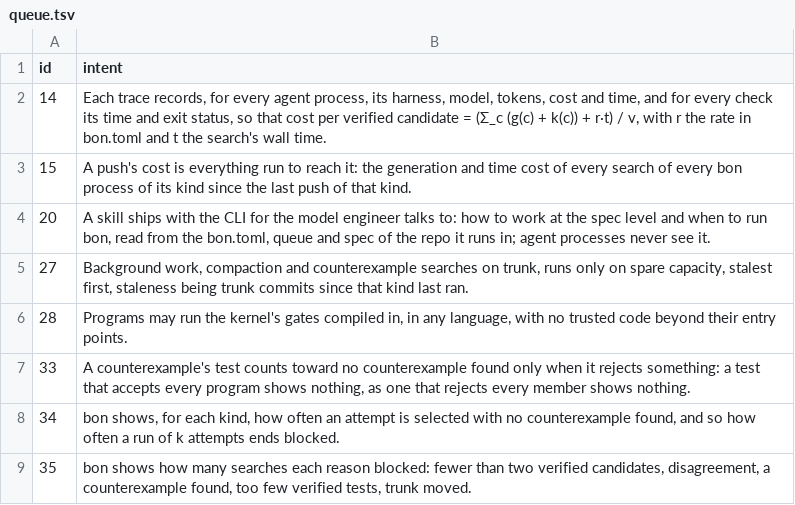
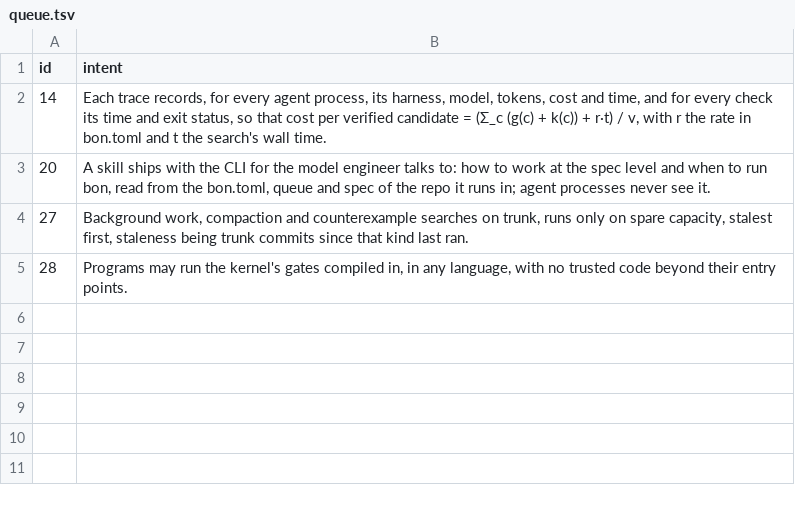
Before and after one commit to 1zeroone0/best-of-n, a TSV file: .bon/queue.tsv, drawn as a sheet; the diff names each change by its address in the sheet, - before the commit and + after, or states it on an @@ line.

```diff
--- a/.bon/queue.tsv
+++ b/.bon/queue.tsv
-row 3: 15 | A push's cost is everything run to reach it: the generation and time cost of every search of every bon process of its kind since the last push of that kind.
-row 7: 33 | A counterexample's test counts toward no counterexample found only when it rejects something: a test that accepts every program shows nothing, as one that rejects every member shows nothing.
-row 8: 34 | bon shows, for each kind, how often an attempt is selected with no counterexample found, and so how often a run of k attempts ends blocked.
-row 9: 35 | bon shows how many searches each reason blocked: fewer than two verified candidates, disagreement, a counterexample found, too few verified tests, trunk moved.
```
